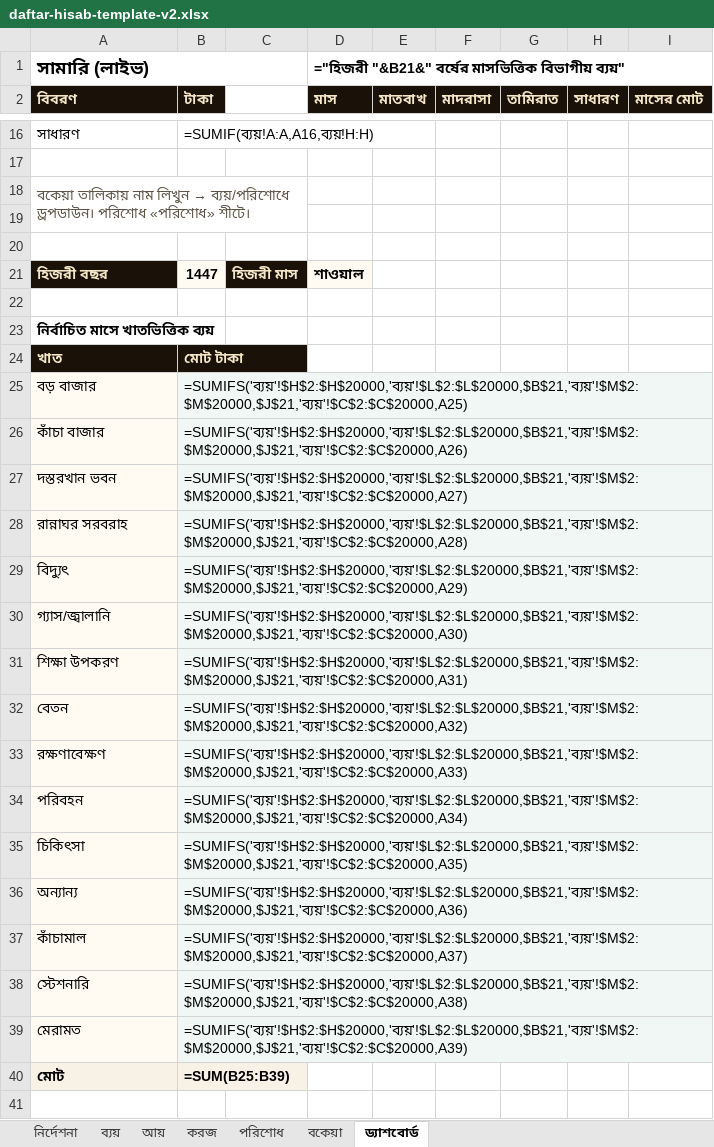
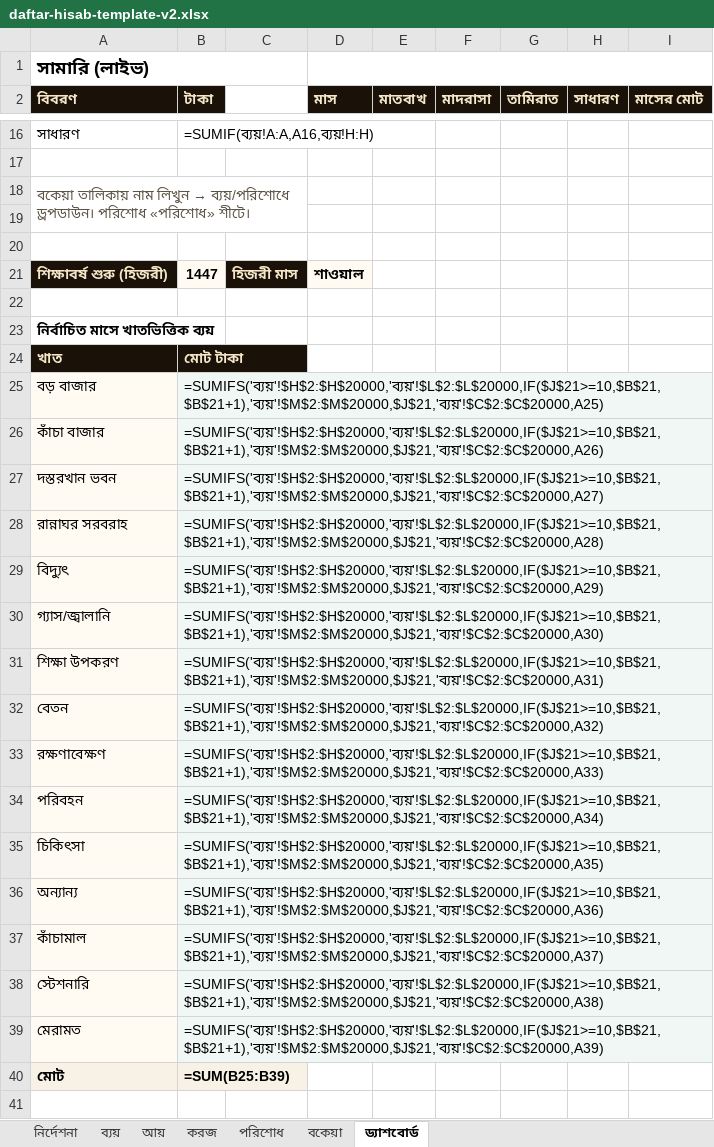
Before and after one commit to sani1415/1-idarah, an Excel workbook: app/madrasa/templates/daftar-hisab-template-v2.xlsx, sheet ড্যাশবোর্ড, drawn as a sheet; only a part is shown, gaps mark what is left out; values as stored, in another font and other column widths than the file's, no borders; formulas without a stored value are shown as written; the diff covers the shown part only; the diff names each change by its address in the sheet, - before the commit and + after, or states it on an @@ line.

```diff
--- a/app/madrasa/templates/daftar-hisab-template-v2.xlsx (sheet ড্যাশবোর্ড)
+++ b/app/madrasa/templates/daftar-hisab-template-v2.xlsx (sheet ড্যাশবোর্ড)
-D1 (মাস): ="হিজরী "&B21&" বর্ষের মাসভিত্তিক বিভাগীয় ব্যয়"
+D1 (মাস): (empty)
-A21 (বিবরণ): হিজরী বছর
+A21 (বিবরণ): শিক্ষাবর্ষ শুরু (হিজরী)
-B25 (টাকা): =SUMIFS('ব্যয়'!$H$2:$H$20000,'ব্যয়'!$L$2:$L$20000,$B$21,'ব্যয়'!$M$2:$M$20000,$J$21,'ব্যয়'!$C$2:$C$20000,A25)
+B25 (টাকা): =SUMIFS('ব্যয়'!$H$2:$H$20000,'ব্যয়'!$L$2:$L$20000,IF($J$21>=10,$B$21,$B$21+1),'ব্যয়'!$M$2:$M$20000,$J$21,'ব্যয়'!$C$2:$C$20000,A25)
-B26 (টাকা): =SUMIFS('ব্যয়'!$H$2:$H$20000,'ব্যয়'!$L$2:$L$20000,$B$21,'ব্যয়'!$M$2:$M$20000,$J$21,'ব্যয়'!$C$2:$C$20000,A26)
+B26 (টাকা): =SUMIFS('ব্যয়'!$H$2:$H$20000,'ব্যয়'!$L$2:$L$20000,IF($J$21>=10,$B$21,$B$21+1),'ব্যয়'!$M$2:$M$20000,$J$21,'ব্যয়'!$C$2:$C$20000,A26)
-B27 (টাকা): =SUMIFS('ব্যয়'!$H$2:$H$20000,'ব্যয়'!$L$2:$L$20000,$B$21,'ব্যয়'!$M$2:$M$20000,$J$21,'ব্যয়'!$C$2:$C$20000,A27)
+B27 (টাকা): =SUMIFS('ব্যয়'!$H$2:$H$20000,'ব্যয়'!$L$2:$L$20000,IF($J$21>=10,$B$21,$B$21+1),'ব্যয়'!$M$2:$M$20000,$J$21,'ব্যয়'!$C$2:$C$20000,A27)
-B28 (টাকা): =SUMIFS('ব্যয়'!$H$2:$H$20000,'ব্যয়'!$L$2:$L$20000,$B$21,'ব্যয়'!$M$2:$M$20000,$J$21,'ব্যয়'!$C$2:$C$20000,A28)
+B28 (টাকা): =SUMIFS('ব্যয়'!$H$2:$H$20000,'ব্যয়'!$L$2:$L$20000,IF($J$21>=10,$B$21,$B$21+1),'ব্যয়'!$M$2:$M$20000,$J$21,'ব্যয়'!$C$2:$C$20000,A28)
-B29 (টাকা): =SUMIFS('ব্যয়'!$H$2:$H$20000,'ব্যয়'!$L$2:$L$20000,$B$21,'ব্যয়'!$M$2:$M$20000,$J$21,'ব্যয়'!$C$2:$C$20000,A29)
+B29 (টাকা): =SUMIFS('ব্যয়'!$H$2:$H$20000,'ব্যয়'!$L$2:$L$20000,IF($J$21>=10,$B$21,$B$21+1),'ব্যয়'!$M$2:$M$20000,$J$21,'ব্যয়'!$C$2:$C$20000,A29)
-B30 (টাকা): =SUMIFS('ব্যয়'!$H$2:$H$20000,'ব্যয়'!$L$2:$L$20000,$B$21,'ব্যয়'!$M$2:$M$20000,$J$21,'ব্যয়'!$C$2:$C$20000,A30)
+B30 (টাকা): =SUMIFS('ব্যয়'!$H$2:$H$20000,'ব্যয়'!$L$2:$L$20000,IF($J$21>=10,$B$21,$B$21+1),'ব্যয়'!$M$2:$M$20000,$J$21,'ব্যয়'!$C$2:$C$20000,A30)
-B31 (টাকা): =SUMIFS('ব্যয়'!$H$2:$H$20000,'ব্যয়'!$L$2:$L$20000,$B$21,'ব্যয়'!$M$2:$M$20000,$J$21,'ব্যয়'!$C$2:$C$20000,A31)
+B31 (টাকা): =SUMIFS('ব্যয়'!$H$2:$H$20000,'ব্যয়'!$L$2:$L$20000,IF($J$21>=10,$B$21,$B$21+1),'ব্যয়'!$M$2:$M$20000,$J$21,'ব্যয়'!$C$2:$C$20000,A31)
-B32 (টাকা): =SUMIFS('ব্যয়'!$H$2:$H$20000,'ব্যয়'!$L$2:$L$20000,$B$21,'ব্যয়'!$M$2:$M$20000,$J$21,'ব্যয়'!$C$2:$C$20000,A32)
+B32 (টাকা): =SUMIFS('ব্যয়'!$H$2:$H$20000,'ব্যয়'!$L$2:$L$20000,IF($J$21>=10,$B$21,$B$21+1),'ব্যয়'!$M$2:$M$20000,$J$21,'ব্যয়'!$C$2:$C$20000,A32)
-B33 (টাকা): =SUMIFS('ব্যয়'!$H$2:$H$20000,'ব্যয়'!$L$2:$L$20000,$B$21,'ব্যয়'!$M$2:$M$20000,$J$21,'ব্যয়'!$C$2:$C$20000,A33)
+B33 (টাকা): =SUMIFS('ব্যয়'!$H$2:$H$20000,'ব্যয়'!$L$2:$L$20000,IF($J$21>=10,$B$21,$B$21+1),'ব্যয়'!$M$2:$M$20000,$J$21,'ব্যয়'!$C$2:$C$20000,A33)
-B34 (টাকা): =SUMIFS('ব্যয়'!$H$2:$H$20000,'ব্যয়'!$L$2:$L$20000,$B$21,'ব্যয়'!$M$2:$M$20000,$J$21,'ব্যয়'!$C$2:$C$20000,A34)
+B34 (টাকা): =SUMIFS('ব্যয়'!$H$2:$H$20000,'ব্যয়'!$L$2:$L$20000,IF($J$21>=10,$B$21,$B$21+1),'ব্যয়'!$M$2:$M$20000,$J$21,'ব্যয়'!$C$2:$C$20000,A34)
-B35 (টাকা): =SUMIFS('ব্যয়'!$H$2:$H$20000,'ব্যয়'!$L$2:$L$20000,$B$21,'ব্যয়'!$M$2:$M$20000,$J$21,'ব্যয়'!$C$2:$C$20000,A35)
+B35 (টাকা): =SUMIFS('ব্যয়'!$H$2:$H$20000,'ব্যয়'!$L$2:$L$20000,IF($J$21>=10,$B$21,$B$21+1),'ব্যয়'!$M$2:$M$20000,$J$21,'ব্যয়'!$C$2:$C$20000,A35)
-B36 (টাকা): =SUMIFS('ব্যয়'!$H$2:$H$20000,'ব্যয়'!$L$2:$L$20000,$B$21,'ব্যয়'!$M$2:$M$20000,$J$21,'ব্যয়'!$C$2:$C$20000,A36)
+B36 (টাকা): =SUMIFS('ব্যয়'!$H$2:$H$20000,'ব্যয়'!$L$2:$L$20000,IF($J$21>=10,$B$21,$B$21+1),'ব্যয়'!$M$2:$M$20000,$J$21,'ব্যয়'!$C$2:$C$20000,A36)
-B37 (টাকা): =SUMIFS('ব্যয়'!$H$2:$H$20000,'ব্যয়'!$L$2:$L$20000,$B$21,'ব্যয়'!$M$2:$M$20000,$J$21,'ব্যয়'!$C$2:$C$20000,A37)
+B37 (টাকা): =SUMIFS('ব্যয়'!$H$2:$H$20000,'ব্যয়'!$L$2:$L$20000,IF($J$21>=10,$B$21,$B$21+1),'ব্যয়'!$M$2:$M$20000,$J$21,'ব্যয়'!$C$2:$C$20000,A37)
-B38 (টাকা): =SUMIFS('ব্যয়'!$H$2:$H$20000,'ব্যয়'!$L$2:$L$20000,$B$21,'ব্যয়'!$M$2:$M$20000,$J$21,'ব্যয়'!$C$2:$C$20000,A38)
+B38 (টাকা): =SUMIFS('ব্যয়'!$H$2:$H$20000,'ব্যয়'!$L$2:$L$20000,IF($J$21>=10,$B$21,$B$21+1),'ব্যয়'!$M$2:$M$20000,$J$21,'ব্যয়'!$C$2:$C$20000,A38)
-B39 (টাকা): =SUMIFS('ব্যয়'!$H$2:$H$20000,'ব্যয়'!$L$2:$L$20000,$B$21,'ব্যয়'!$M$2:$M$20000,$J$21,'ব্যয়'!$C$2:$C$20000,A39)
+B39 (টাকা): =SUMIFS('ব্যয়'!$H$2:$H$20000,'ব্যয়'!$L$2:$L$20000,IF($J$21>=10,$B$21,$B$21+1),'ব্যয়'!$M$2:$M$20000,$J$21,'ব্যয়'!$C$2:$C$20000,A39)
```
Also changed, not shown: 61 edited cells elsewhere in this sheet, 10 other files.
